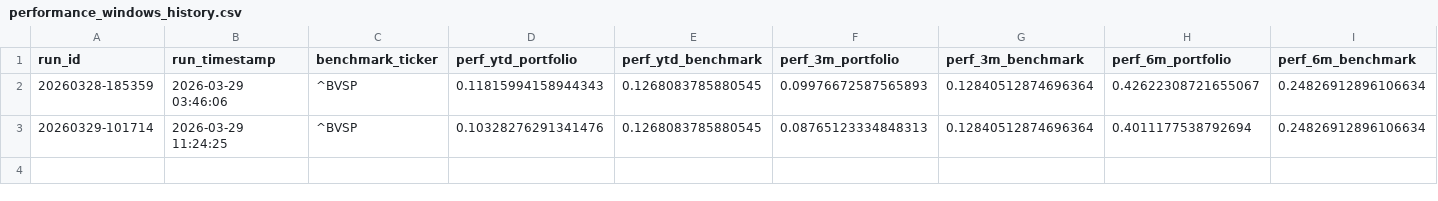
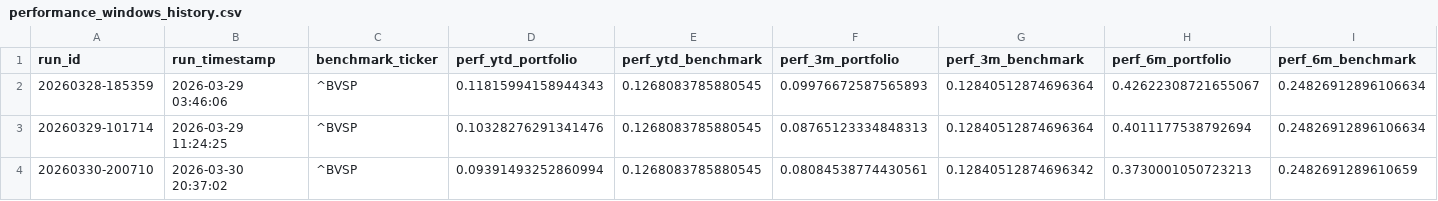
Before and after one commit to gabrielcamposic/PortfolioESG, a CSV file: data/Results/performance_windows_history.csv, drawn as a sheet; only a part is shown; rows hold the shown columns only; the diff names each change by its address in the sheet, - before the commit and + after, or states it on an @@ line.

```diff
--- a/data/Results/performance_windows_history.csv
+++ b/data/Results/performance_windows_history.csv
+row 4: 20260330-200710 | 2026-03-30 20:37:02 | ^BVSP | 0.09391493252860994 | 0.1268083785880545 | 0.08084538774430561 | 0.12840512874696342 | 0.3730001050723213 | 0.2482691289610659
```
Also changed, not shown: data/Results/asset_attribution_history.csv, data/Results/ga_fitness_noise_db.csv, 23 other files.
